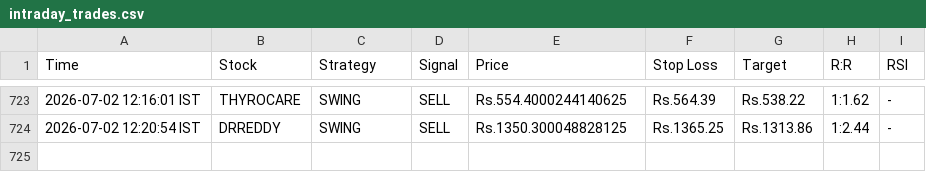
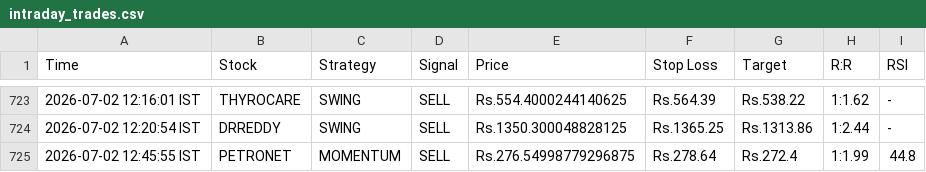
Before and after one commit to johnkasc-lab/MarketStock, a CSV file: intraday_trades.csv, drawn as a sheet; only a part is shown, gaps mark what is left out; the diff names each change by its address in the sheet, - before the commit and + after, or states it on an @@ line.

```diff
--- a/intraday_trades.csv
+++ b/intraday_trades.csv
+row 725: 2026-07-02 12:45:55 IST | PETRONET | MOMENTUM | SELL | Rs.276.54998779296875 | Rs.278.64 | Rs.272.4 | 1:1.99 | 44.8
```
Also changed, not shown: alerted_today.csv.
